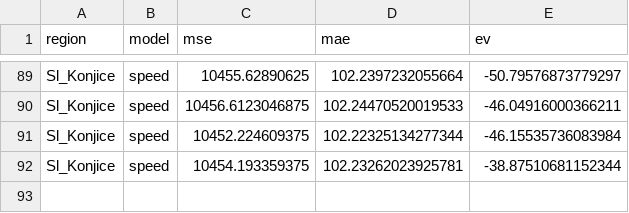
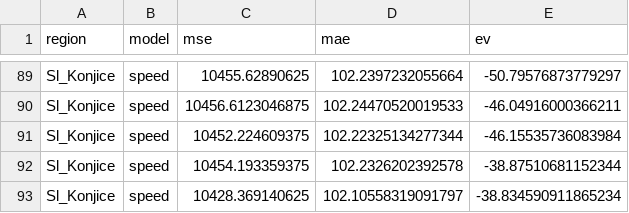
Before and after one commit to ChiefPatrik/trafficPredictions, a CSV file: reports/Sl_Konjice/speed_evaluation_report.csv, drawn as a sheet; only a part is shown, gaps mark what is left out.

```diff
--- a/reports/Sl_Konjice/speed_evaluation_report.csv
+++ b/reports/Sl_Konjice/speed_evaluation_report.csv
@@ -91,2 +91,3 @@ Sl_Konjice,speed,10456.6123046875,102.24470520019533,-46.04916000366211
 Sl_Konjice,speed,10452.224609375,102.22325134277344,-46.15535736083984
-Sl_Konjice,speed,10454.193359375,102.23262023925781,-38.87510681152344
+Sl_Konjice,speed,10454.193359375,102.2326202392578,-38.87510681152344
+Sl_Konjice,speed,10428.369140625,102.10558319091797,-38.834590911865234
```
Also changed, not shown: reports/Kozina/cars_evaluation_report.csv, reports/Ljubljana/speed_evaluation_report.csv, 11 other files.
